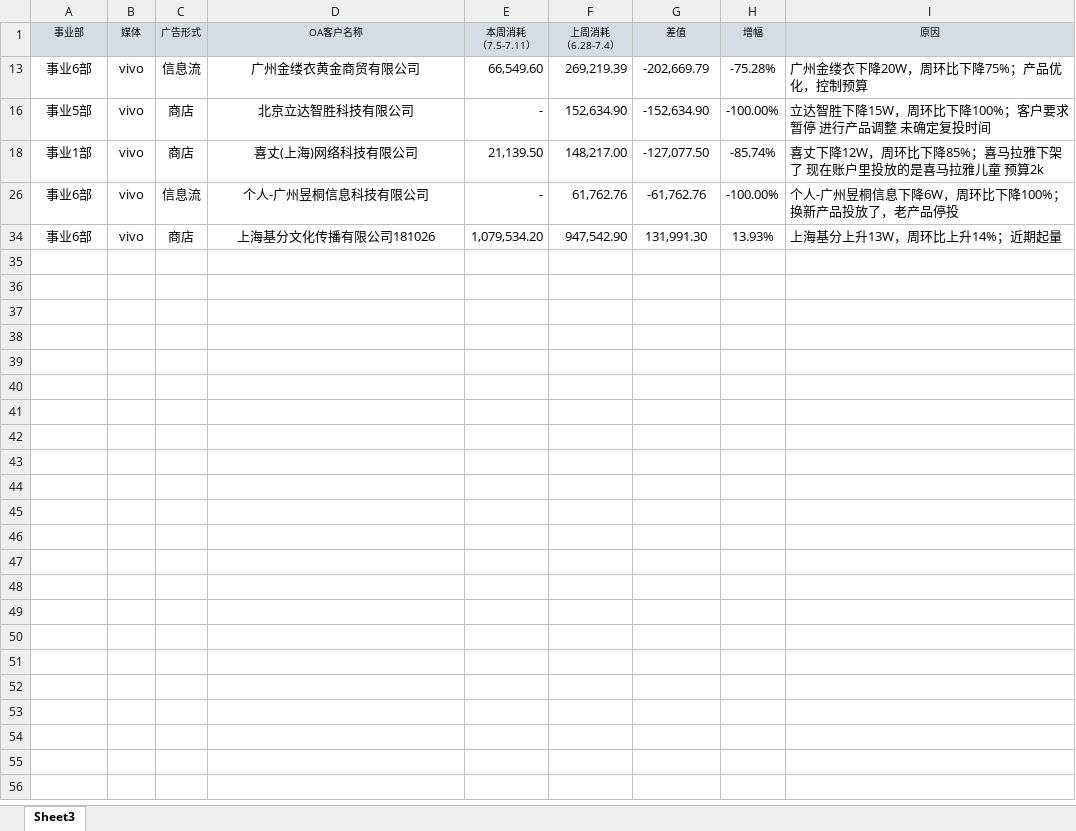
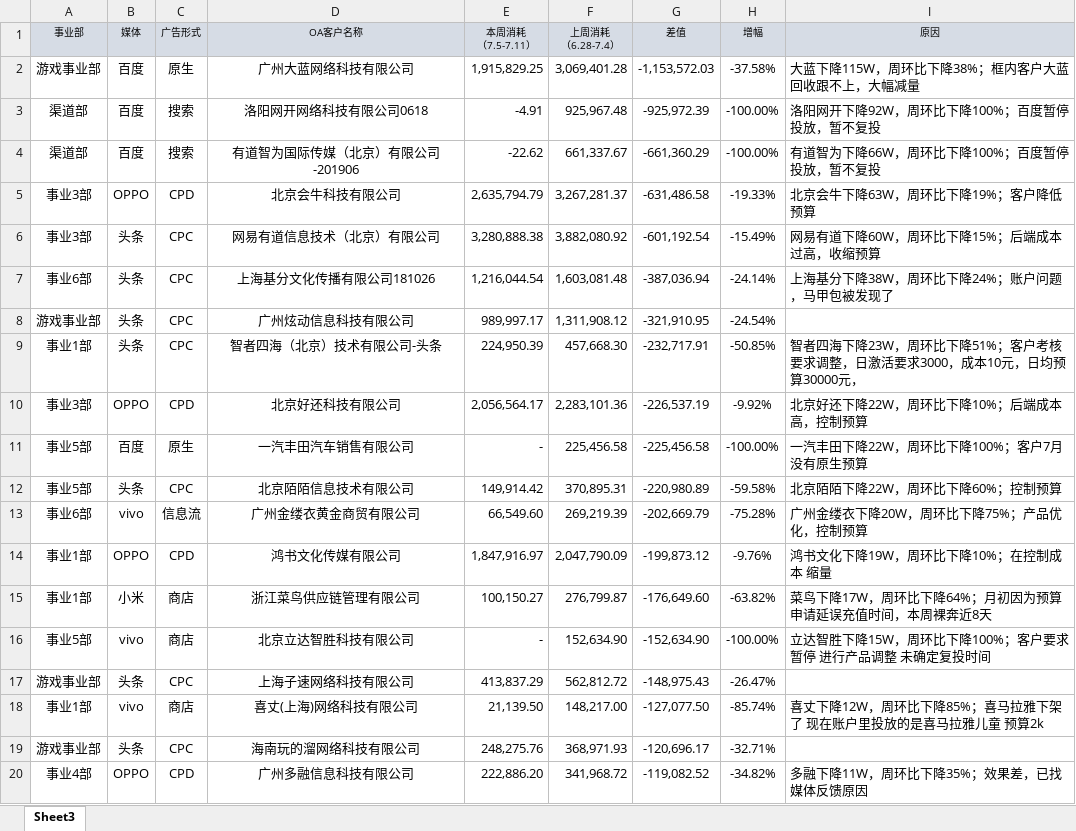
Before and after one commit to excel-for-o-f/adnice-O-F, an Excel workbook: 原因.xlsx, sheet Sheet3, drawn as a sheet; only a part is shown; the shorter side is filled out with more unchanged rows; values as stored, in another font and other column widths than the file's, no borders; the diff covers the shown part only; the diff names each change by its address in the sheet, - before the commit and + after, or states it on an @@ line.

Commit message:
测试

```diff
--- a/原因.xlsx (sheet Sheet3)
+++ b/原因.xlsx (sheet Sheet3)
@@ row 2 unhidden: 游戏事业部 | 百度 | 原生 | 广州大蓝网络科技有限公司 | 1,915,829.25 | 3,069,401.28 | -1,153,572.03 | -37.58% | 大蓝下降115W，周环比下降38%；框内客户大蓝回收跟不上，大幅减量 @@
@@ row 3 unhidden: 渠道部 | 百度 | 搜索 | 洛阳网开网络科技有限公司0618 | -4.91 | 925,967.48 | -925,972.39 | -100.00% | 洛阳网开下降92W，周环比下降100%；百度暂停投放，暂不复投 @@
@@ row 4 unhidden: 渠道部 | 百度 | 搜索 | 有道智为国际传媒（北京）有限公司-201906 | -22.62 | 661,337.67 | -661,360.29 | -100.00% | 有道智为下降66W，周环比下降100%；百度暂停投放，暂不复投 @@
@@ row 5 unhidden: 事业3部 | OPPO | CPD | 北京会牛科技有限公司 | 2,635,794.79 | 3,267,281.37 | -631,486.58 | -19.33% | 北京会牛下降63W，周环比下降19%；客户降低预算 @@
@@ row 6 unhidden: 事业3部 | 头条 | CPC | 网易有道信息技术（北京）有限公司 | 3,280,888.38 | 3,882,080.92 | -601,192.54 | -15.49% | 网易有道下降60W，周环比下降15%；后端成本过高，收缩预算 @@
@@ row 7 unhidden: 事业6部 | 头条 | CPC | 上海基分文化传播有限公司181026 | 1,216,044.54 | 1,603,081.48 | -387,036.94 | -24.14% | 上海基分下降38W，周环比下降24%；账户问题，马甲包被发现了 @@
@@ row 8 unhidden: 游戏事业部 | 头条 | CPC | 广州炫动信息科技有限公司 | 989,997.17 | 1,311,908.12 | -321,910.95 | -24.54% @@
@@ row 9 unhidden: 事业1部 | 头条 | CPC | 智者四海（北京）技术有限公司-头条 | 224,950.39 | 457,668.30 | -232,717.91 | -50.85% | 智者四海下降23W，周环比下降51%；客户考核要求调整，日激活要求3000，成本10元，日均预算30000元， @@
@@ row 10 unhidden: 事业3部 | OPPO | CPD | 北京好还科技有限公司 | 2,056,564.17 | 2,283,101.36 | -226,537.19 | -9.92% | 北京好还下降22W，周环比下降10%；后端成本高，控制预算 @@
@@ row 11 unhidden: 事业5部 | 百度 | 原生 | 一汽丰田汽车销售有限公司 | - | 225,456.58 | -225,456.58 | -100.00% | 一汽丰田下降22W，周环比下降100%；客户7月没有原生预算 @@
@@ row 12 unhidden: 事业5部 | 头条 | CPC | 北京陌陌信息技术有限公司 | 149,914.42 | 370,895.31 | -220,980.89 | -59.58% | 北京陌陌下降22W，周环比下降60%；控制预算 @@
@@ row 14 unhidden: 事业1部 | OPPO | CPD | 鸿书文化传媒有限公司 | 1,847,916.97 | 2,047,790.09 | -199,873.12 | -9.76% | 鸿书文化下降19W，周环比下降10%；在控制成本 缩量 @@
@@ row 15 unhidden: 事业1部 | 小米 | 商店 | 浙江菜鸟供应链管理有限公司 | 100,150.27 | 276,799.87 | -176,649.60 | -63.82% | 菜鸟下降17W，周环比下降64%；月初因为预算申请延误充值时间，本周裸奔近8天 @@
@@ row 17 unhidden: 游戏事业部 | 头条 | CPC | 上海子速网络科技有限公司 | 413,837.29 | 562,812.72 | -148,975.43 | -26.47% @@
@@ row 19 unhidden: 游戏事业部 | 头条 | CPC | 海南玩的溜网络科技有限公司 | 248,275.76 | 368,971.93 | -120,696.17 | -32.71% @@
@@ row 20 unhidden: 事业4部 | OPPO | CPD | 广州多融信息科技有限公司 | 222,886.20 | 341,968.72 | -119,082.52 | -34.82% | 多融下降11W，周环比下降35%；效果差，已找媒体反馈原因 @@
```
Also changed, not shown: 1 added row and 23 hidden or unhidden rows elsewhere in this sheet.
